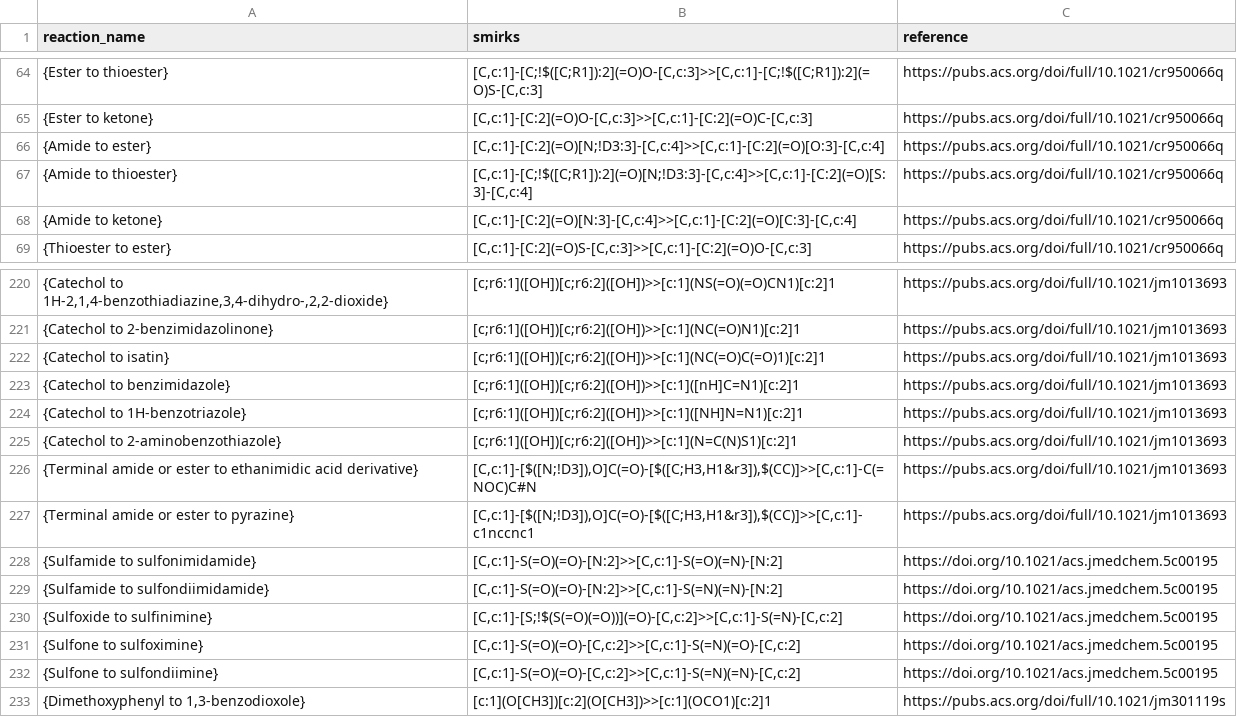
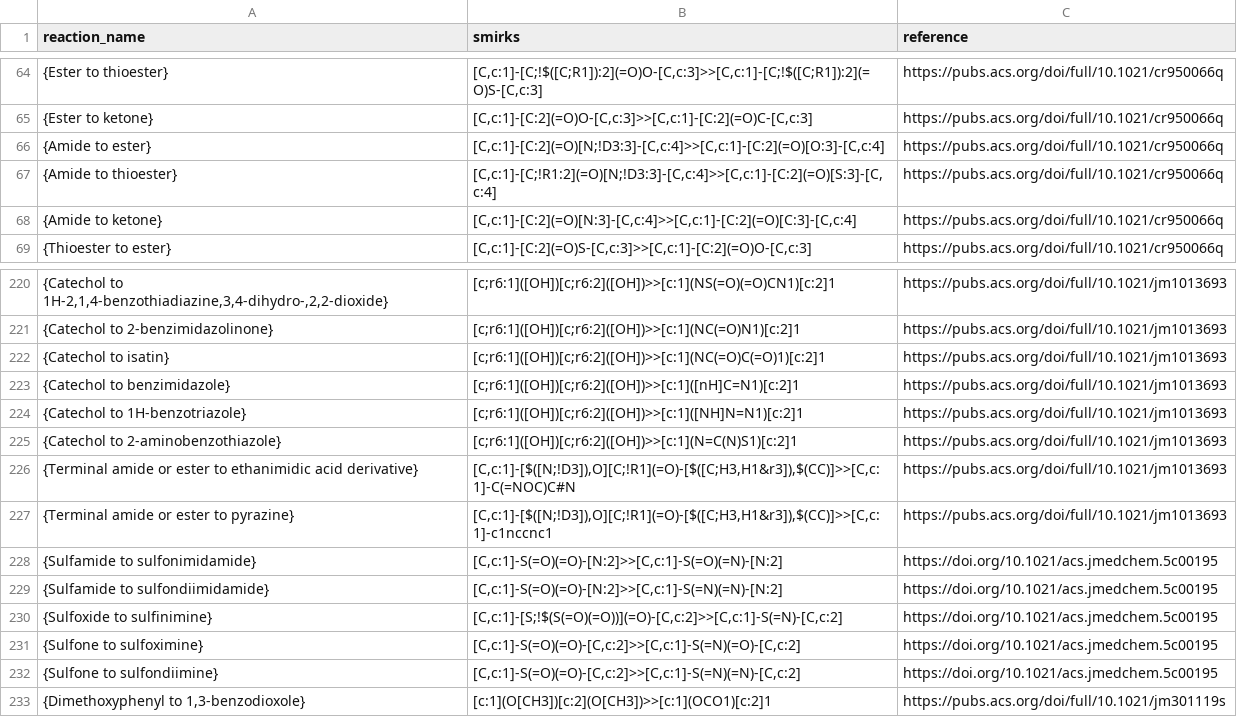
Before and after one commit to WoutVanEynde/LOSDT, a CSV file: static/reactions_validated_mapped_full_all_combined.csv, drawn as a sheet; only a part is shown, gaps mark what is left out.

Commit message:
fix: fixing reactions that would fragment reactions

```diff
--- a/static/reactions_validated_mapped_full_all_combined.csv
+++ b/static/reactions_validated_mapped_full_all_combined.csv
@@ -66,3 +66,3 @@ reaction_name,smirks,reference
 "{Amide to ester}","[C,c:1]-[C:2](=O)[N;!D3:3]-[C,c:4]>>[C,c:1]-[C:2](=O)[O:3]-[C,c:4]","https://pubs.acs.org/doi/full/10.1021/cr950066q"
-"{Amide to thioester}","[C,c:1]-[C;!$([C;R1]):2](=O)[N;!D3:3]-[C,c:4]>>[C,c:1]-[C:2](=O)[S:3]-[C,c:4]","https://pubs.acs.org/doi/full/10.1021/cr950066q"
+"{Amide to thioester}","[C,c:1]-[C;!R1:2](=O)[N;!D3:3]-[C,c:4]>>[C,c:1]-[C:2](=O)[S:3]-[C,c:4]","https://pubs.acs.org/doi/full/10.1021/cr950066q"
 "{Amide to ketone}","[C,c:1]-[C:2](=O)[N:3]-[C,c:4]>>[C,c:1]-[C:2](=O)[C:3]-[C,c:4]","https://pubs.acs.org/doi/full/10.1021/cr950066q"
@@ -225,4 +225,4 @@ reaction_name,smirks,reference
 "{Catechol to 2-aminobenzothiazole}","[c;r6:1]([OH])[c;r6:2]([OH])>>[c:1](N=C(N)S1)[c:2]1","https://pubs.acs.org/doi/full/10.1021/jm1013693"
-"{Terminal amide or ester to ethanimidic acid derivative}","[C,c:1]-[$([N;!D3]),O]C(=O)-[$([C;H3,H1&r3]),$(CC)]>>[C,c:1]-C(=NOC)C#N","https://pubs.acs.org/doi/full/10.1021/jm1013693"
-"{Terminal amide or ester to pyrazine}","[C,c:1]-[$([N;!D3]),O]C(=O)-[$([C;H3,H1&r3]),$(CC)]>>[C,c:1]-c1nccnc1","https://pubs.acs.org/doi/full/10.1021/jm1013693"
+"{Terminal amide or ester to ethanimidic acid derivative}","[C,c:1]-[$([N;!D3]),O][C;!R1](=O)-[$([C;H3,H1&r3]),$(CC)]>>[C,c:1]-C(=NOC)C#N","https://pubs.acs.org/doi/full/10.1021/jm1013693"
+"{Terminal amide or ester to pyrazine}","[C,c:1]-[$([N;!D3]),O][C;!R1](=O)-[$([C;H3,H1&r3]),$(CC)]>>[C,c:1]-c1nccnc1","https://pubs.acs.org/doi/full/10.1021/jm1013693"
 "{Sulfamide to sulfonimidamide}","[C,c:1]-S(=O)(=O)-[N:2]>>[C,c:1]-S(=O)(=N)-[N:2]","https://doi.org/10.1021/acs.jmedchem.5c00195"
```
